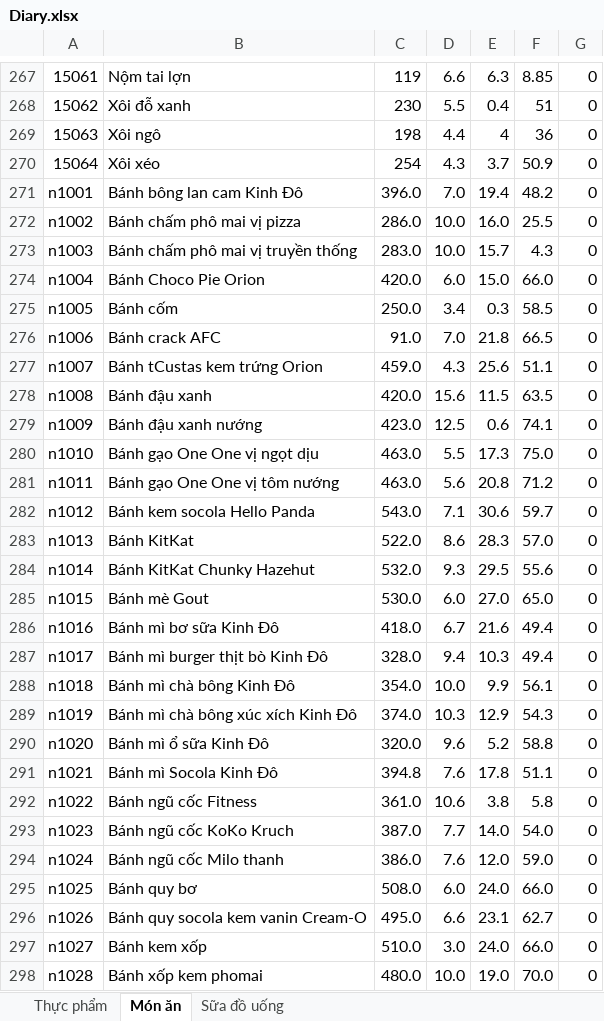
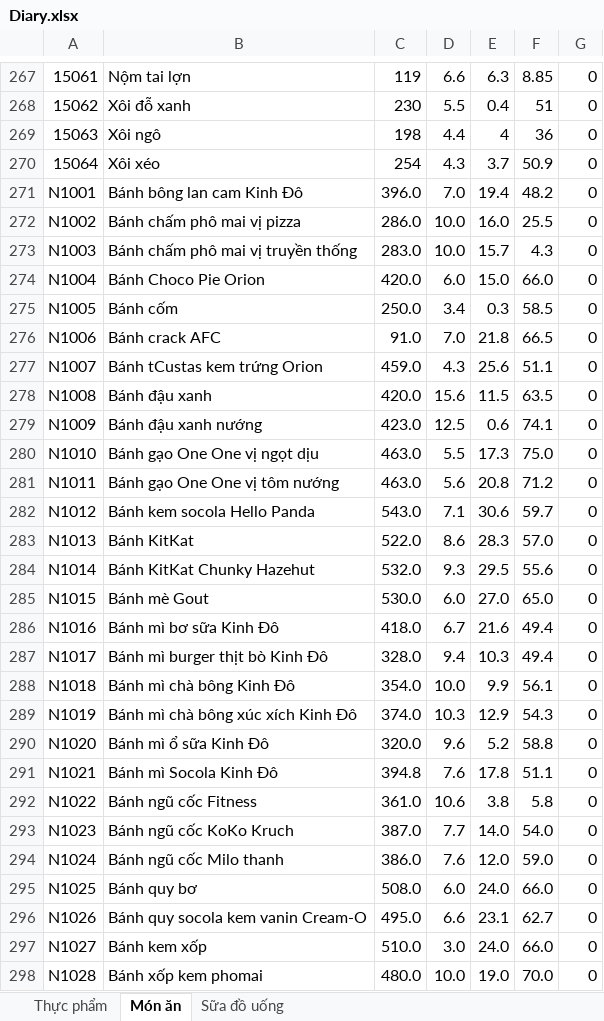
Before and after one commit to HuyTran102/Nutri_Bot_Project, an Excel workbook: app/src/main/assets/Diary.xlsx, sheet Món ăn, drawn as a sheet; only a part is shown, gaps mark what is left out; values as stored, in another font and other column widths than the file's, no borders; the diff covers the shown part only; the diff names each change by its address in the sheet, - before the commit and + after, or states it on an @@ line.

```diff
--- a/app/src/main/assets/Diary.xlsx (sheet Món ăn)
+++ b/app/src/main/assets/Diary.xlsx (sheet Món ăn)
-A271: n1001
+A271: N1001
-A272: n1002
+A272: N1002
-A273: n1003
+A273: N1003
-A274: n1004
+A274: N1004
-A275: n1005
+A275: N1005
-A276: n1006
+A276: N1006
-A277: n1007
+A277: N1007
-A278: n1008
+A278: N1008
-A279: n1009
+A279: N1009
-A280: n1010
+A280: N1010
-A281: n1011
+A281: N1011
-A282: n1012
+A282: N1012
-A283: n1013
+A283: N1013
-A284: n1014
+A284: N1014
-A285: n1015
+A285: N1015
-A286: n1016
+A286: N1016
-A287: n1017
+A287: N1017
-A288: n1018
+A288: N1018
-A289: n1019
+A289: N1019
-A290: n1020
+A290: N1020
-A291: n1021
+A291: N1021
-A292: n1022
+A292: N1022
-A293: n1023
+A293: N1023
-A294: n1024
+A294: N1024
-A295: n1025
+A295: N1025
-A296: n1026
+A296: N1026
-A297: n1027
+A297: N1027
-A298: n1028
+A298: N1028
```
Also changed, not shown: 61 edited cells elsewhere in this sheet, 1 other file.
